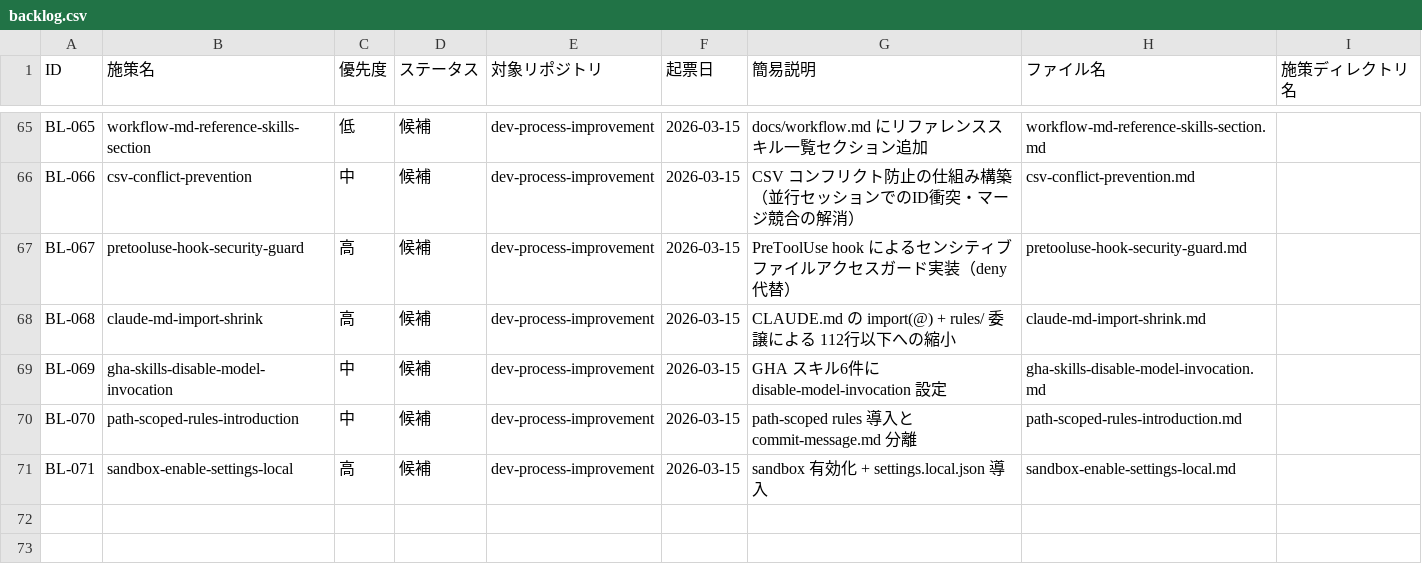
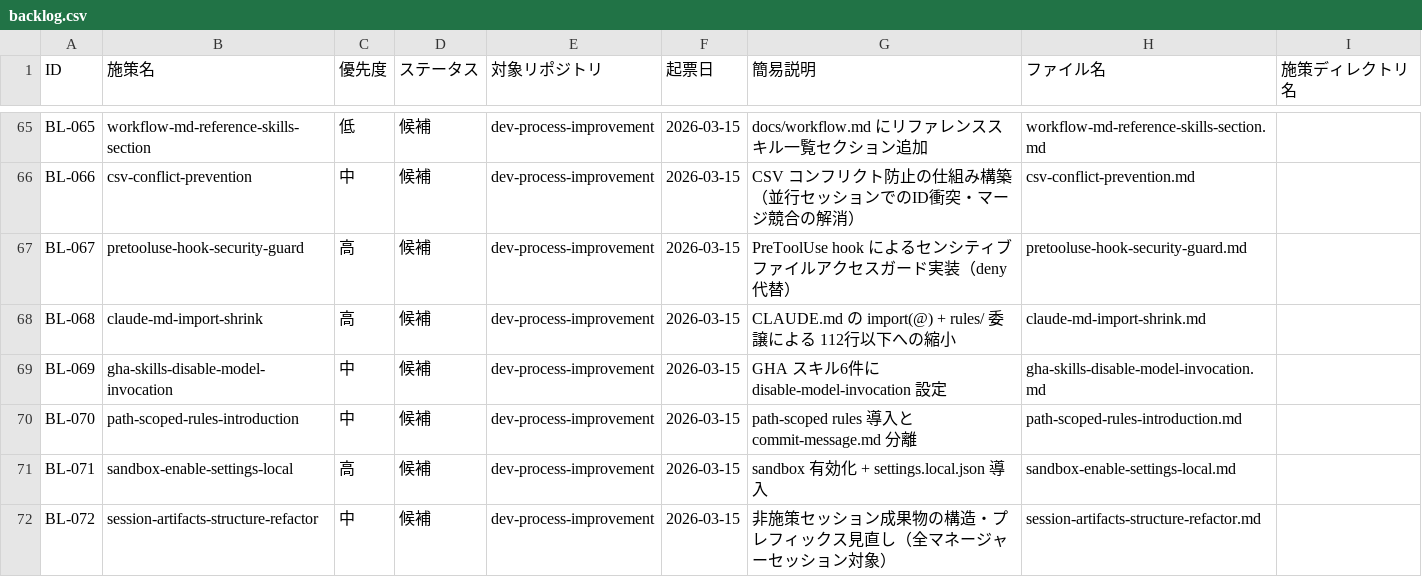
Before and after one commit to ryo12-n/dev-process-improvement, a CSV file: backlog/backlog.csv, drawn as a sheet; only a part is shown, gaps mark what is left out; the diff names each change by its address in the sheet, - before the commit and + after, or states it on an @@ line.

```diff
--- a/backlog/backlog.csv
+++ b/backlog/backlog.csv
+row 72: BL-072 | session-artifacts-structure-refactor | 中 | 候補 | dev-process-improvement | 2026-03-15 | 非施策セッション成果物の構造・プレフィックス見直し（全マネージャーセッション対象） | session-artifacts-structure-refactor.md
```
Also changed, not shown: 1 other file.
